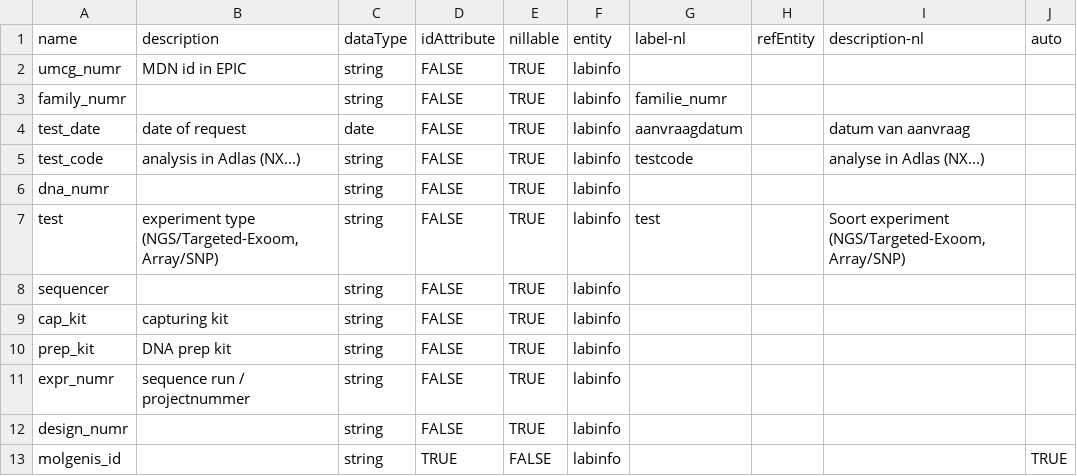
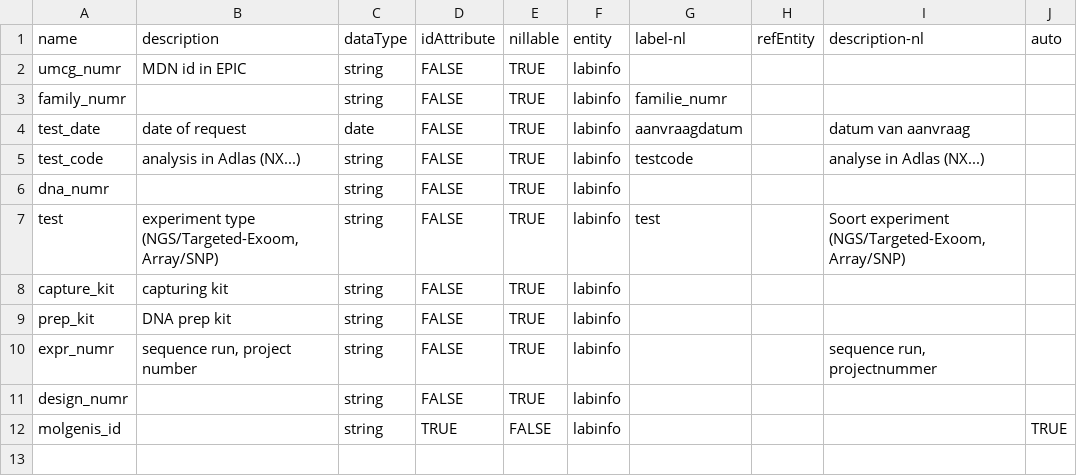
Before and after one commit to molgenis/projects-rd-cosas, a TSV file: data/cosas/cosas_labinfo_attributes.tsv, drawn as a sheet.

```diff
--- a/data/cosas/cosas_labinfo_attributes.tsv
+++ b/data/cosas/cosas_labinfo_attributes.tsv
@@ -7,6 +7,5 @@ dna_numr		string	FALSE	TRUE	labinfo
 test	experiment type (NGS/Targeted-Exoom, Array/SNP)	string	FALSE	TRUE	labinfo	test		Soort experiment (NGS/Targeted-Exoom, Array/SNP)	
-sequencer		string	FALSE	TRUE	labinfo				
-cap_kit	capturing kit	string	FALSE	TRUE	labinfo				
+capture_kit	capturing kit	string	FALSE	TRUE	labinfo				
 prep_kit	DNA prep kit	string	FALSE	TRUE	labinfo				
-expr_numr	sequence run / projectnummer	string	FALSE	TRUE	labinfo				
+expr_numr	sequence run, project number	string	FALSE	TRUE	labinfo			sequence run, projectnummer	
 design_numr		string	FALSE	TRUE	labinfo				
```
Also changed, not shown: data/cosas/cosas_files_attributes.tsv, data/cosas/cosas_patients_attributes.tsv, 3 other files.
